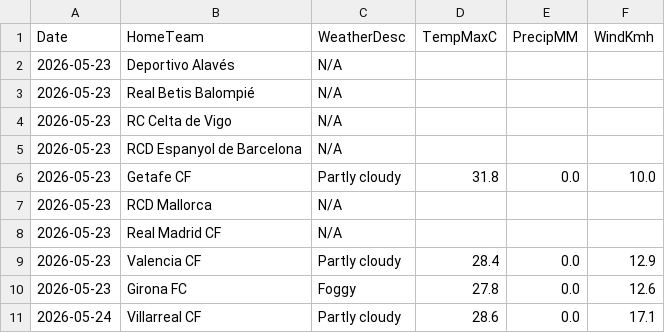
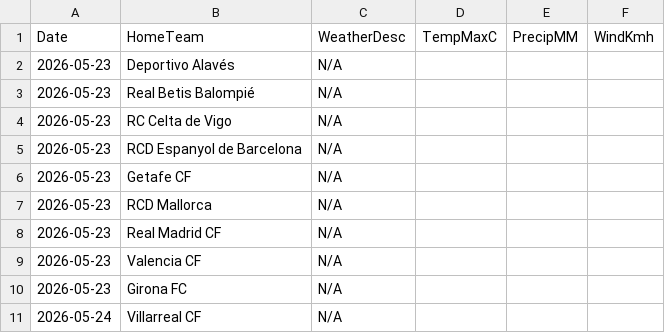
Before and after one commit to gmalbert/la-liga, a CSV file: data_files/raw/match_weather.csv, drawn as a sheet.

```diff
--- a/data_files/raw/match_weather.csv
+++ b/data_files/raw/match_weather.csv
@@ -5,7 +5,7 @@ Date,HomeTeam,WeatherDesc,TempMaxC,PrecipMM,WindKmh
 2026-05-23,RCD Espanyol de Barcelona,N/A,,,
-2026-05-23,Getafe CF,Partly cloudy,31.8,0.0,10.0
+2026-05-23,Getafe CF,N/A,,,
 2026-05-23,RCD Mallorca,N/A,,,
 2026-05-23,Real Madrid CF,N/A,,,
-2026-05-23,Valencia CF,Partly cloudy,28.4,0.0,12.9
-2026-05-23,Girona FC,Foggy,27.8,0.0,12.6
-2026-05-24,Villarreal CF,Partly cloudy,28.6,0.0,17.1
+2026-05-23,Valencia CF,N/A,,,
+2026-05-23,Girona FC,N/A,,,
+2026-05-24,Villarreal CF,N/A,,,
```
Also changed, not shown: models/poisson_strengths.csv, 2 other files.
